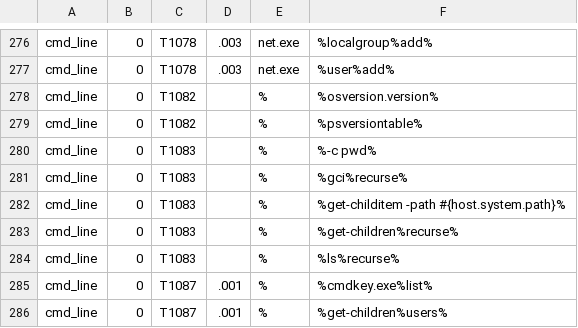
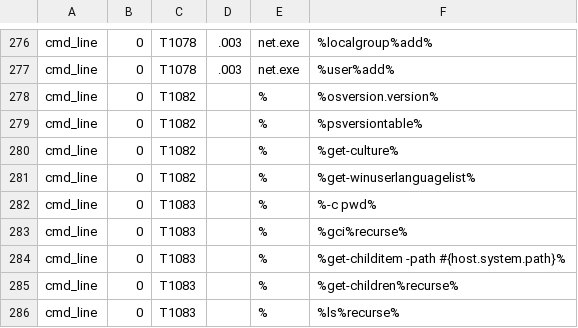
Before and after one commit to karlrackerman/Query_Library, a CSV file: TTP_Rules.CSV, drawn as a sheet; only a part is shown, gaps mark what is left out; the shorter side is filled out with more unchanged rows.

Commit message:
Update TTP_Rules.CSV

```diff
--- a/TTP_Rules.CSV
+++ b/TTP_Rules.CSV
@@ -279,2 +279,4 @@ cmd_line,0,T1082,   ,%,%osversion.version%
 cmd_line,0,T1082,   ,%,%psversiontable%
+cmd_line,0,T1082,   ,%,%get-culture%
+cmd_line,0,T1082,   ,%,%get-winuserlanguagelist%
 cmd_line,0,T1083,   ,%,%-c pwd%
```
